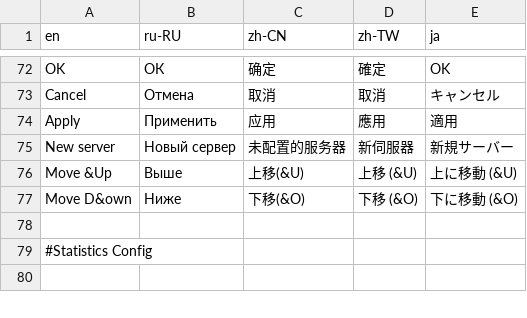
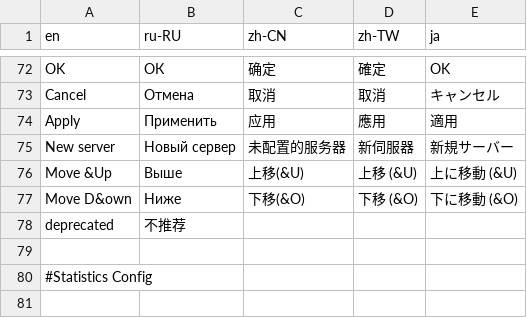
Before and after one commit to shadowsocks/shadowsocks-windows, a CSV file: shadowsocks-csharp/Data/i18n.csv, drawn as a sheet; only a part is shown, gaps mark what is left out.

Commit message:
deprecate unsafe encryption method

```diff
--- a/shadowsocks-csharp/Data/i18n.csv
+++ b/shadowsocks-csharp/Data/i18n.csv
@@ -77,2 +77,3 @@ Move &Up,Выше,上移(&U),上移 (&U),上に移動 (&U)
 Move D&own,Ниже,下移(&O),下移 (&O),下に移動 (&O)
+deprecated,不推荐,,
 ,,,,
```
Also changed, not shown: 2 other files.
